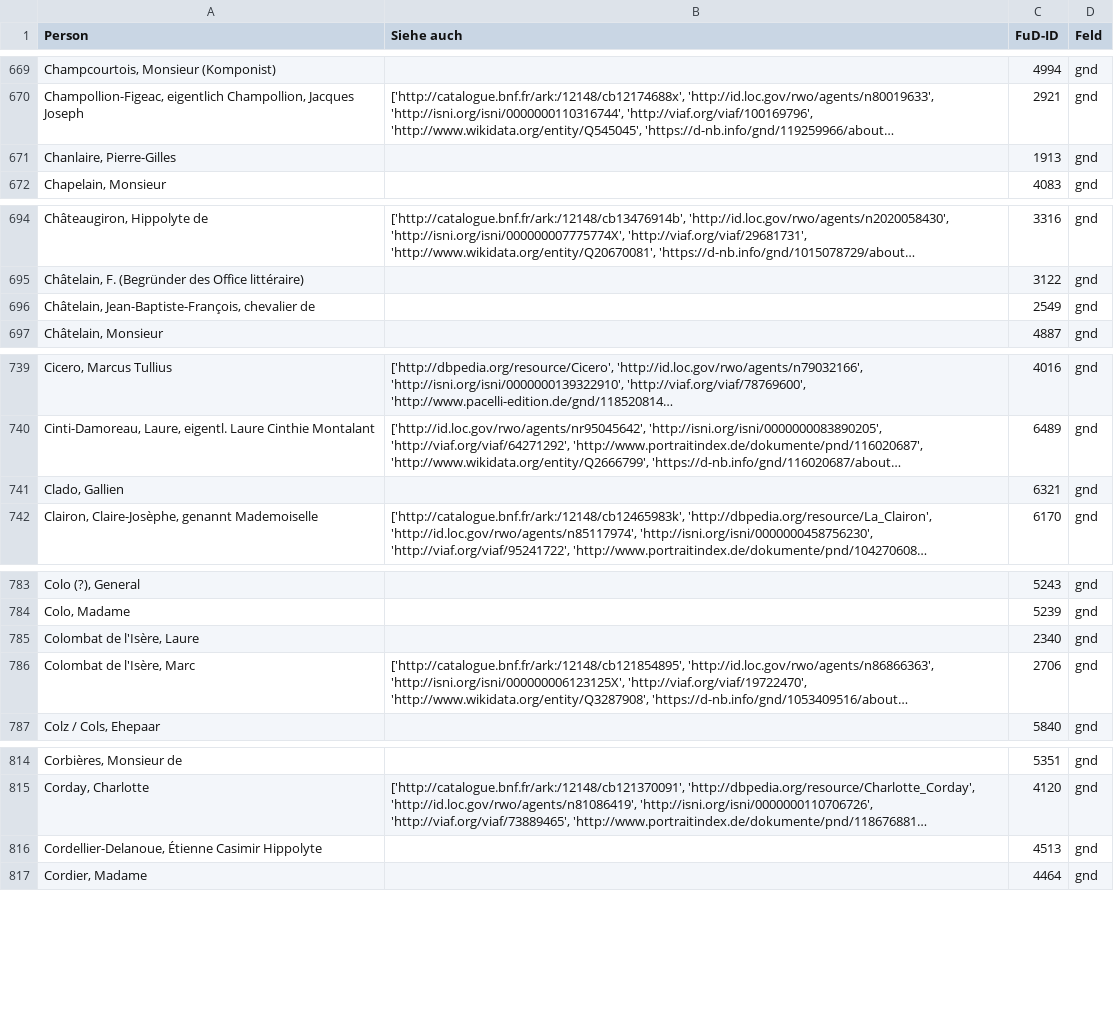
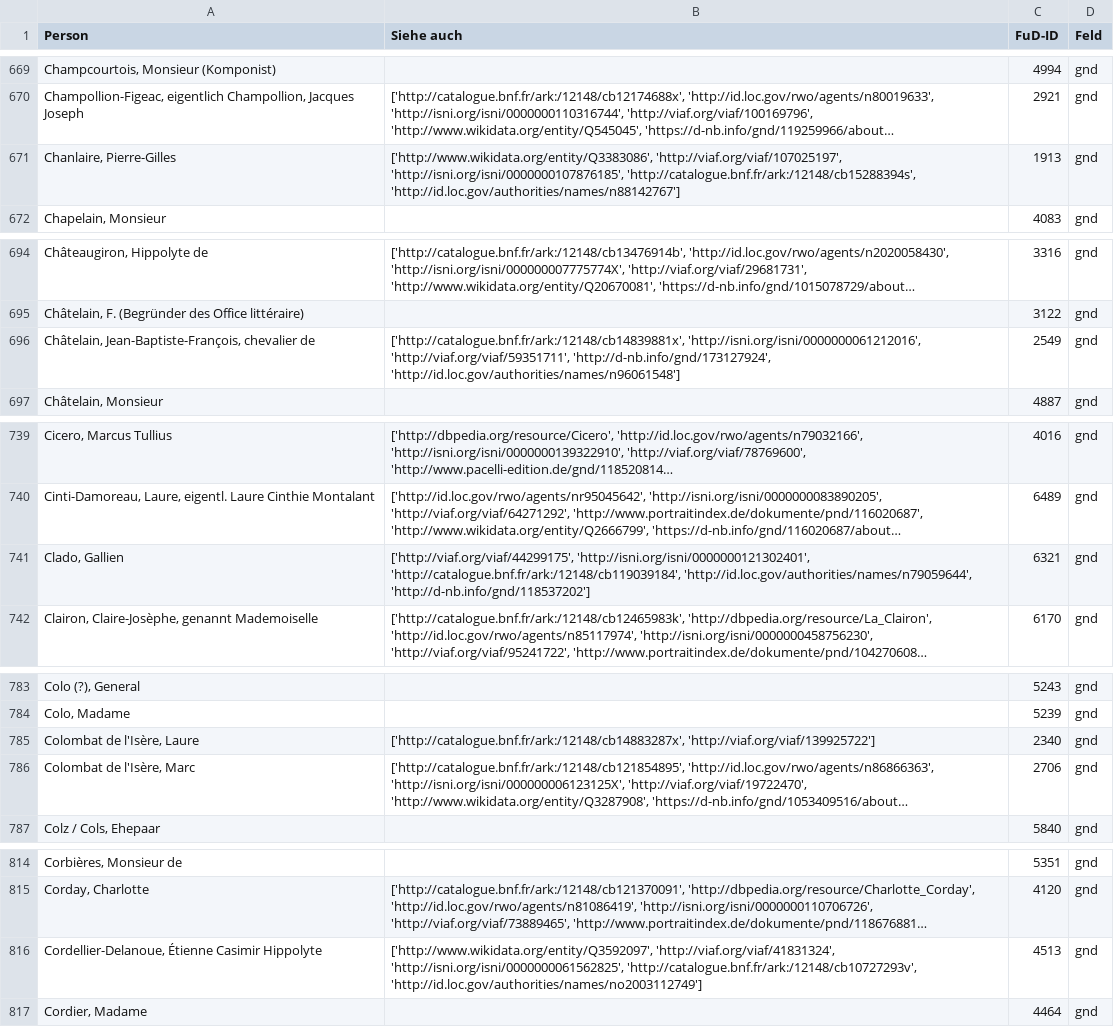
Before and after one commit to dhi-digital-humanities/constance-de-salm, a CSV file: Fud_Tables/PersonenALLID.csv, drawn as a sheet; only a part is shown, gaps mark what is left out; long unchanged cells end in …; the diff covers the shown part only; the diff names each change by its address in the sheet, - before the commit and + after, or states it on an @@ line.

Commit message:
PersonenALLID-VIAF-GND
Ajout des notices oubliées lors de la réconciliation pour la lettre C.

```diff
--- a/Fud_Tables/PersonenALLID.csv
+++ b/Fud_Tables/PersonenALLID.csv
-B671 (Siehe auch): (empty)
+B671 (Siehe auch): ['http://www.wikidata.org/entity/Q3383086', 'http://viaf.org/viaf/107025197', 'http://isni.org/isni/0000000107876185', 'http://catalogue.bnf.fr/ark:/12148/cb15288394s', 'http://id.loc.gov/authorities/names/n88142767']
-B696 (Siehe auch): (empty)
+B696 (Siehe auch): ['http://catalogue.bnf.fr/ark:/12148/cb14839881x', 'http://isni.org/isni/0000000061212016', 'http://viaf.org/viaf/59351711', 'http://d-nb.info/gnd/173127924', 'http://id.loc.gov/authorities/names/n96061548']
-B741 (Siehe auch): (empty)
+B741 (Siehe auch): ['http://viaf.org/viaf/44299175', 'http://isni.org/isni/0000000121302401', 'http://catalogue.bnf.fr/ark:/12148/cb119039184', 'http://id.loc.gov/authorities/names/n79059644', 'http://d-nb.info/gnd/118537202']
-B785 (Siehe auch): (empty)
+B785 (Siehe auch): ['http://catalogue.bnf.fr/ark:/12148/cb14883287x', 'http://viaf.org/viaf/139925722']
-B816 (Siehe auch): (empty)
+B816 (Siehe auch): ['http://www.wikidata.org/entity/Q3592097', 'http://viaf.org/viaf/41831324', 'http://isni.org/isni/0000000061562825', 'http://catalogue.bnf.fr/ark:/12148/cb10727293v', 'http://id.loc.gov/authorities/names/no2003112749']
```
Also changed, not shown: 11 edited cells elsewhere in this file, Fud_Tables/PersonenGND.csv, Fud_Tables/PersonenVIAF.csv.
